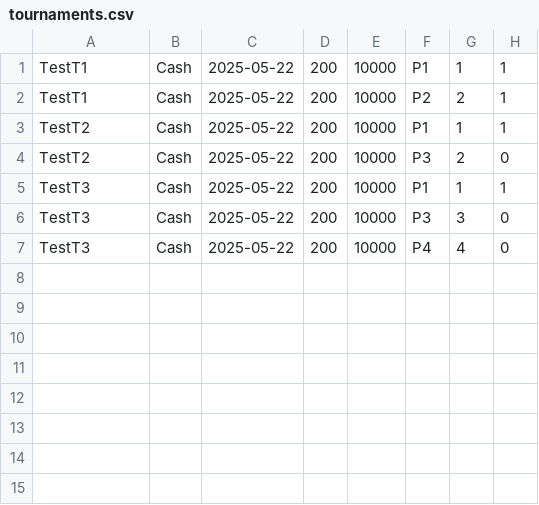
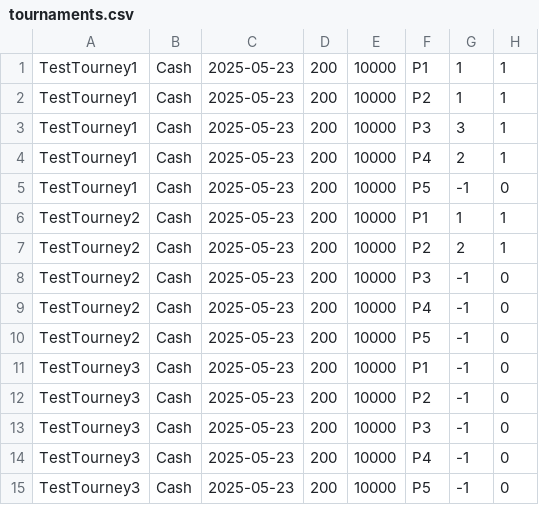
Before and after one commit to ZybsBaggins/PokerTurney, a CSV file: build/tournaments.csv, drawn as a sheet.

```diff
--- a/build/tournaments.csv
+++ b/build/tournaments.csv
@@ -1,7 +1,15 @@
-TestT1,Cash,2025-05-22,200,10000,P1,1,1
-TestT1,Cash,2025-05-22,200,10000,P2,2,1
-TestT2,Cash,2025-05-22,200,10000,P1,1,1
-TestT2,Cash,2025-05-22,200,10000,P3,2,0
-TestT3,Cash,2025-05-22,200,10000,P1,1,1
-TestT3,Cash,2025-05-22,200,10000,P3,3,0
-TestT3,Cash,2025-05-22,200,10000,P4,4,0
+TestTourney1,Cash,2025-05-23,200,10000,P1,1,1
+TestTourney1,Cash,2025-05-23,200,10000,P2,1,1
+TestTourney1,Cash,2025-05-23,200,10000,P3,3,1
+TestTourney1,Cash,2025-05-23,200,10000,P4,2,1
+TestTourney1,Cash,2025-05-23,200,10000,P5,-1,0
+TestTourney2,Cash,2025-05-23,200,10000,P1,1,1
+TestTourney2,Cash,2025-05-23,200,10000,P2,2,1
+TestTourney2,Cash,2025-05-23,200,10000,P3,-1,0
+TestTourney2,Cash,2025-05-23,200,10000,P4,-1,0
+TestTourney2,Cash,2025-05-23,200,10000,P5,-1,0
+TestTourney3,Cash,2025-05-23,200,10000,P1,-1,0
+TestTourney3,Cash,2025-05-23,200,10000,P2,-1,0
+TestTourney3,Cash,2025-05-23,200,10000,P3,-1,0
+TestTourney3,Cash,2025-05-23,200,10000,P4,-1,0
+TestTourney3,Cash,2025-05-23,200,10000,P5,-1,0
```
Also changed, not shown: 26 other files.
